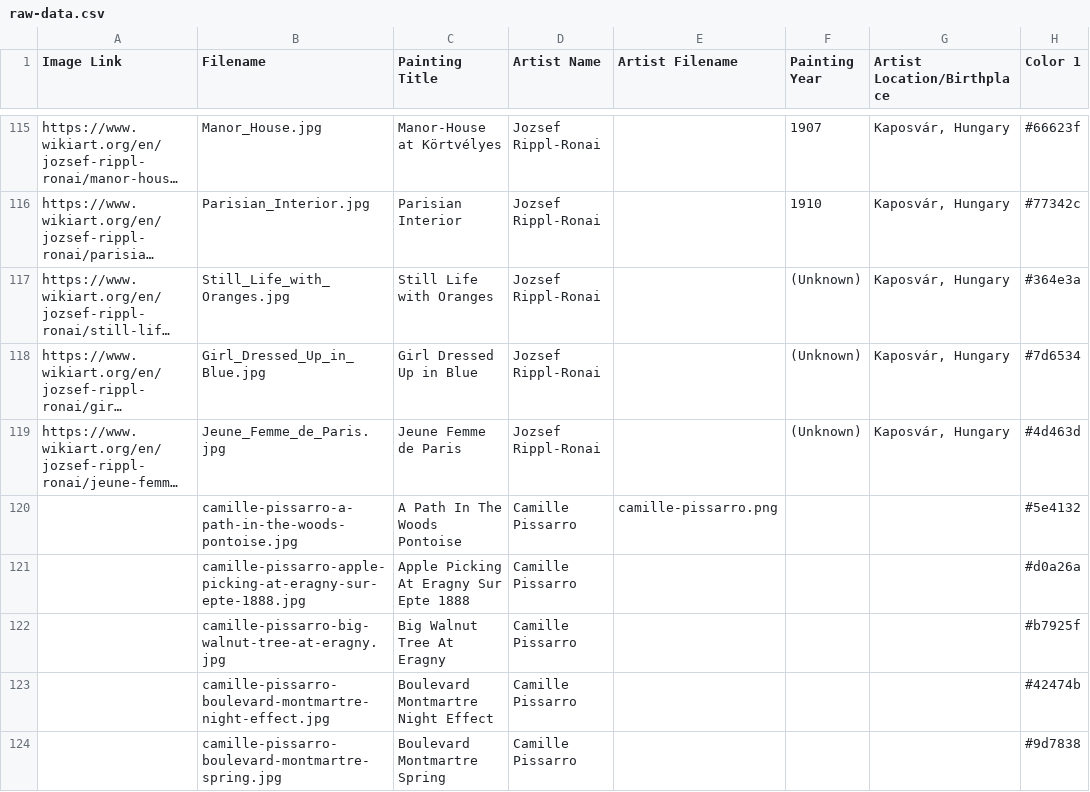
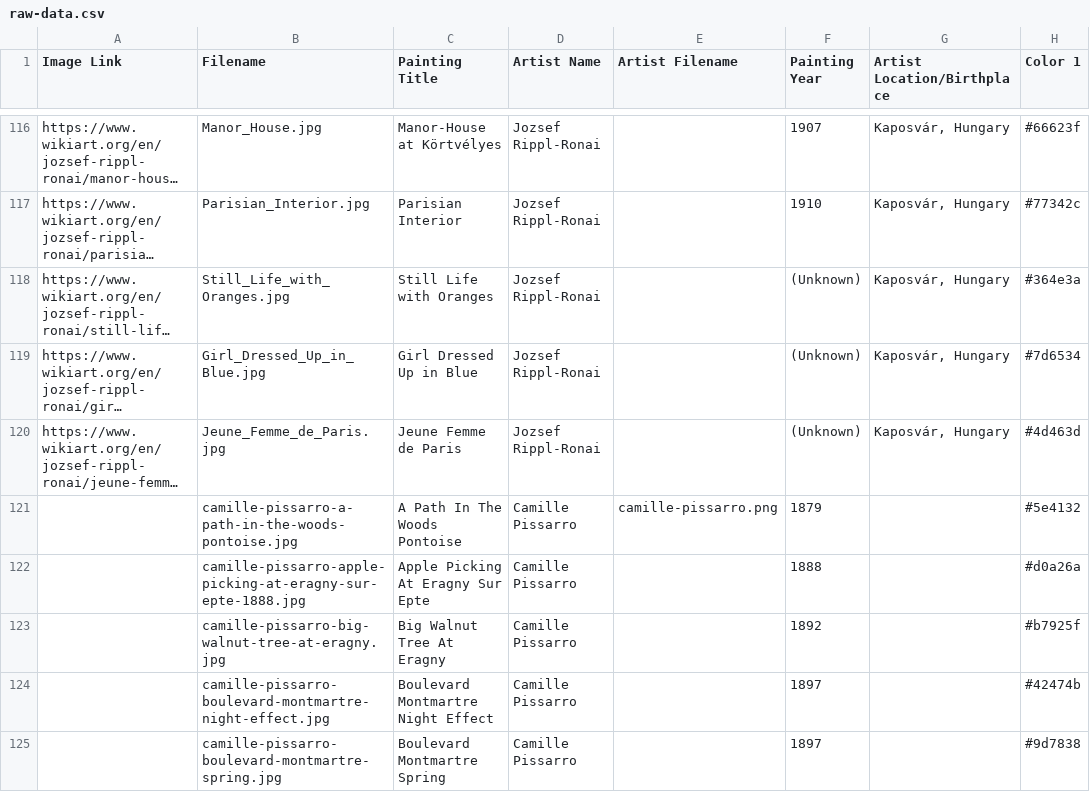
Before and after one commit to leonstoeber/CSE-163-Fall-2022, a CSV file: raw-data.csv, drawn as a sheet; only a part is shown, gaps mark what is left out; long unchanged cells end in …; addresses are those after the commit; the diff covers the shown part only; the diff names each change by its address in the sheet, - before the commit and + after, or states it on an @@ line.

```diff
--- a/raw-data.csv
+++ b/raw-data.csv
-F121 (Painting Year): (empty)
+F121 (Painting Year): 1879
-C122 (Painting Title): Apple Picking At Eragny Sur Epte 1888
+C122 (Painting Title): Apple Picking At Eragny Sur Epte
-F122 (Painting Year): (empty)
+F122 (Painting Year): 1888
-F123 (Painting Year): (empty)
+F123 (Painting Year): 1892
-F124:F125 (Painting Year): (empty)
+F124:F125 (Painting Year): 1897
```
Also changed, not shown: 1 added row and 8 edited cells elsewhere in this file, 2 other files.
